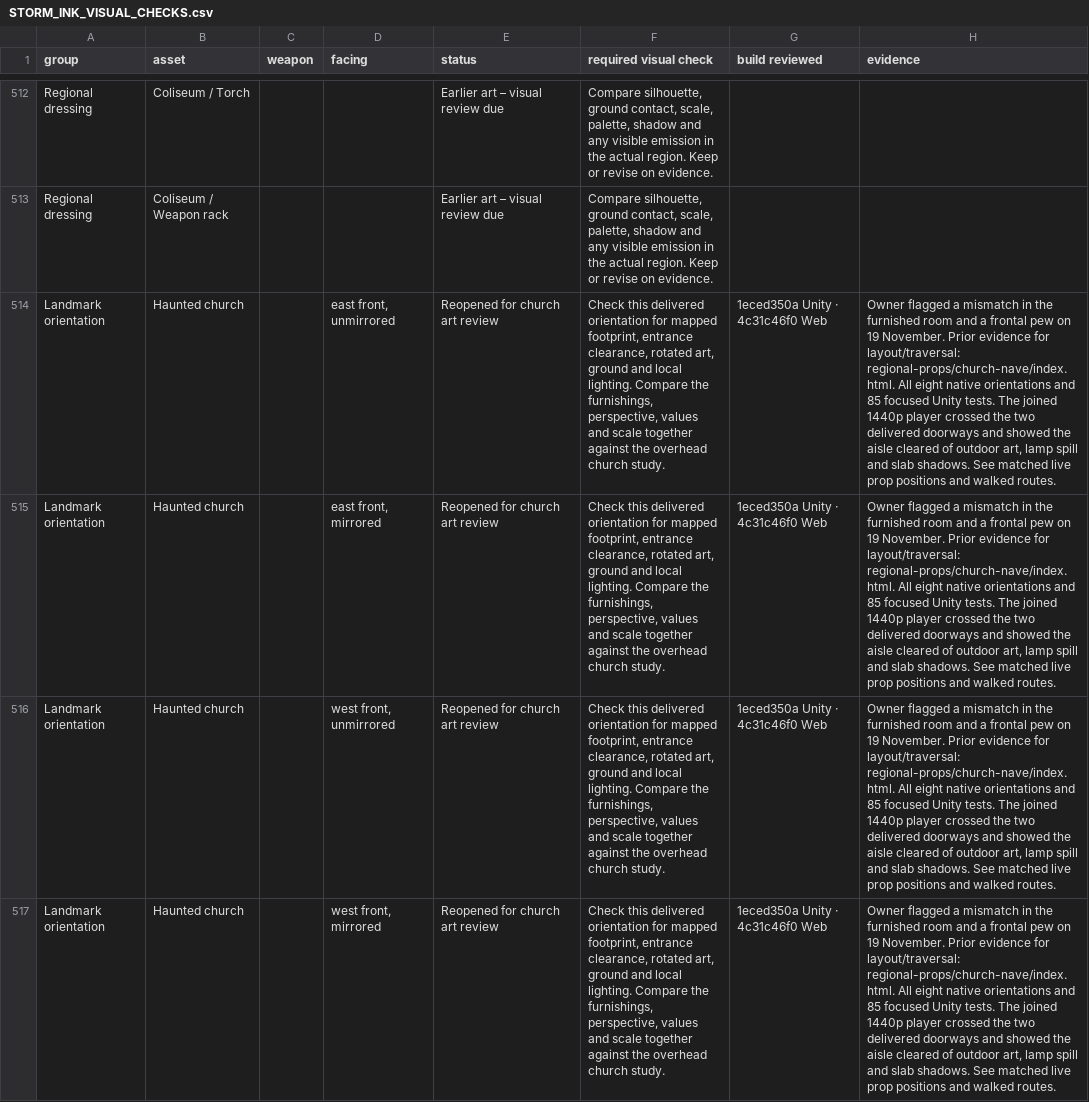
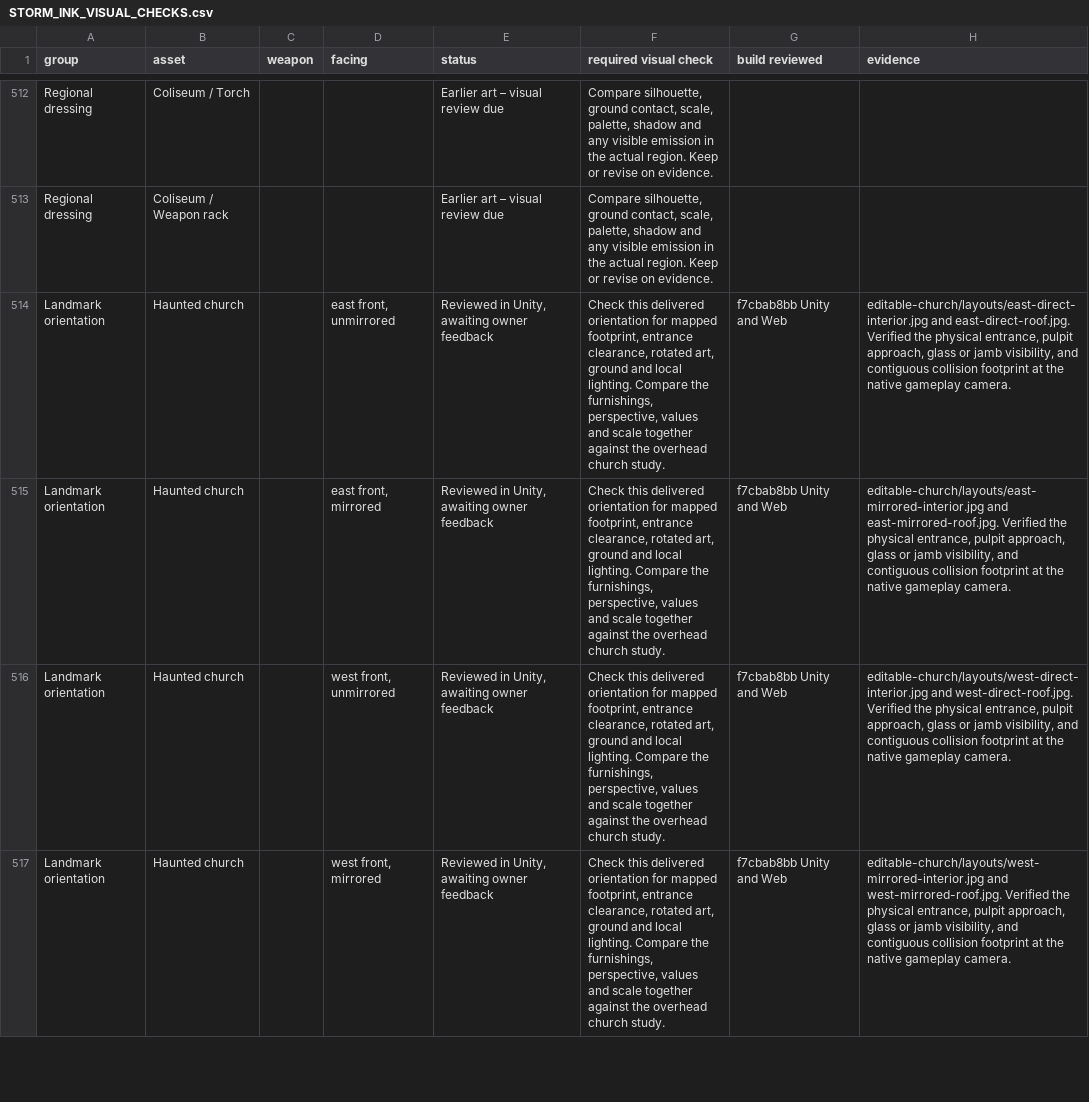
Before and after one commit to Nevanyte/RogueHalla, a CSV file: docs/art/STORM_INK_VISUAL_CHECKS.csv, drawn as a sheet; only a part is shown, gaps mark what is left out; the diff covers the shown part only; the diff names each change by its address in the sheet, - before the commit and + after, or states it on an @@ line.

Commit message:
Record church orientation, editable fittings and live traversal reviews

```diff
--- a/docs/art/STORM_INK_VISUAL_CHECKS.csv
+++ b/docs/art/STORM_INK_VISUAL_CHECKS.csv
-E514:E517 (status): Reopened for church art review
+E514:E517 (status): Reviewed in Unity, awaiting owner feedback
-G514:G517 (build reviewed): 1eced350a Unity · 4c31c46f0 Web
+G514:G517 (build reviewed): f7cbab8bb Unity and Web
-H514 (evidence): Owner flagged a mismatch in the furnished room and a frontal pew on 19 November. Prior evidence for layout/traversal: regional-props/church-nave/index.html. All eight native orientations and 85 focused Unity tests. The joined 1440p player crossed the two delivered doorways and showed the aisle cleared of outdoor art, lamp spill and slab shadows. See matched live prop positions and walked routes.
+H514 (evidence): editable-church/layouts/east-direct-interior.jpg and east-direct-roof.jpg. Verified the physical entrance, pulpit approach, glass or jamb visibility, and contiguous collision footprint at the native gameplay camera.
-H515 (evidence): Owner flagged a mismatch in the furnished room and a frontal pew on 19 November. Prior evidence for layout/traversal: regional-props/church-nave/index.html. All eight native orientations and 85 focused Unity tests. The joined 1440p player crossed the two delivered doorways and showed the aisle cleared of outdoor art, lamp spill and slab shadows. See matched live prop positions and walked routes.
+H515 (evidence): editable-church/layouts/east-mirrored-interior.jpg and east-mirrored-roof.jpg. Verified the physical entrance, pulpit approach, glass or jamb visibility, and contiguous collision footprint at the native gameplay camera.
-H516 (evidence): Owner flagged a mismatch in the furnished room and a frontal pew on 19 November. Prior evidence for layout/traversal: regional-props/church-nave/index.html. All eight native orientations and 85 focused Unity tests. The joined 1440p player crossed the two delivered doorways and showed the aisle cleared of outdoor art, lamp spill and slab shadows. See matched live prop positions and walked routes.
+H516 (evidence): editable-church/layouts/west-direct-interior.jpg and west-direct-roof.jpg. Verified the physical entrance, pulpit approach, glass or jamb visibility, and contiguous collision footprint at the native gameplay camera.
-H517 (evidence): Owner flagged a mismatch in the furnished room and a frontal pew on 19 November. Prior evidence for layout/traversal: regional-props/church-nave/index.html. All eight native orientations and 85 focused Unity tests. The joined 1440p player crossed the two delivered doorways and showed the aisle cleared of outdoor art, lamp spill and slab shadows. See matched live prop positions and walked routes.
+H517 (evidence): editable-church/layouts/west-mirrored-interior.jpg and west-mirrored-roof.jpg. Verified the physical entrance, pulpit approach, glass or jamb visibility, and contiguous collision footprint at the native gameplay camera.
```
Also changed, not shown: 49 edited cells elsewhere in this file.
